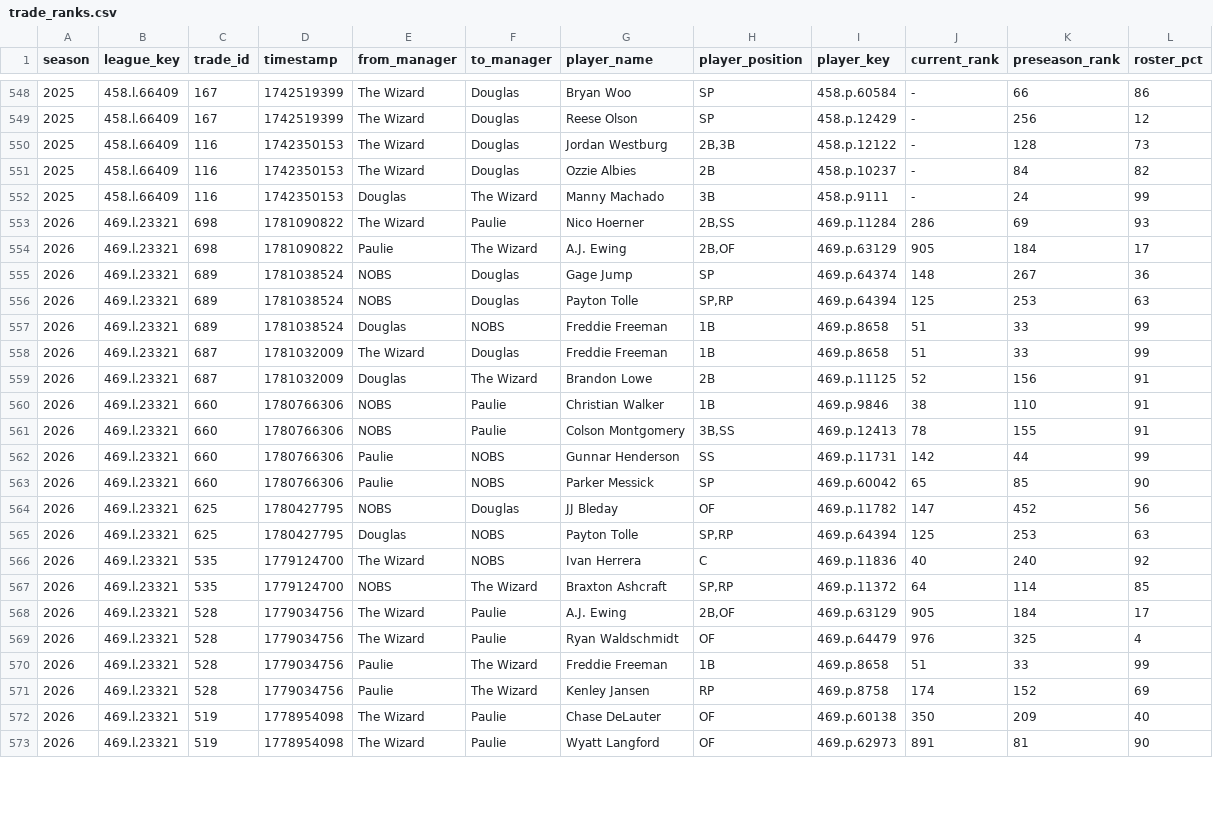
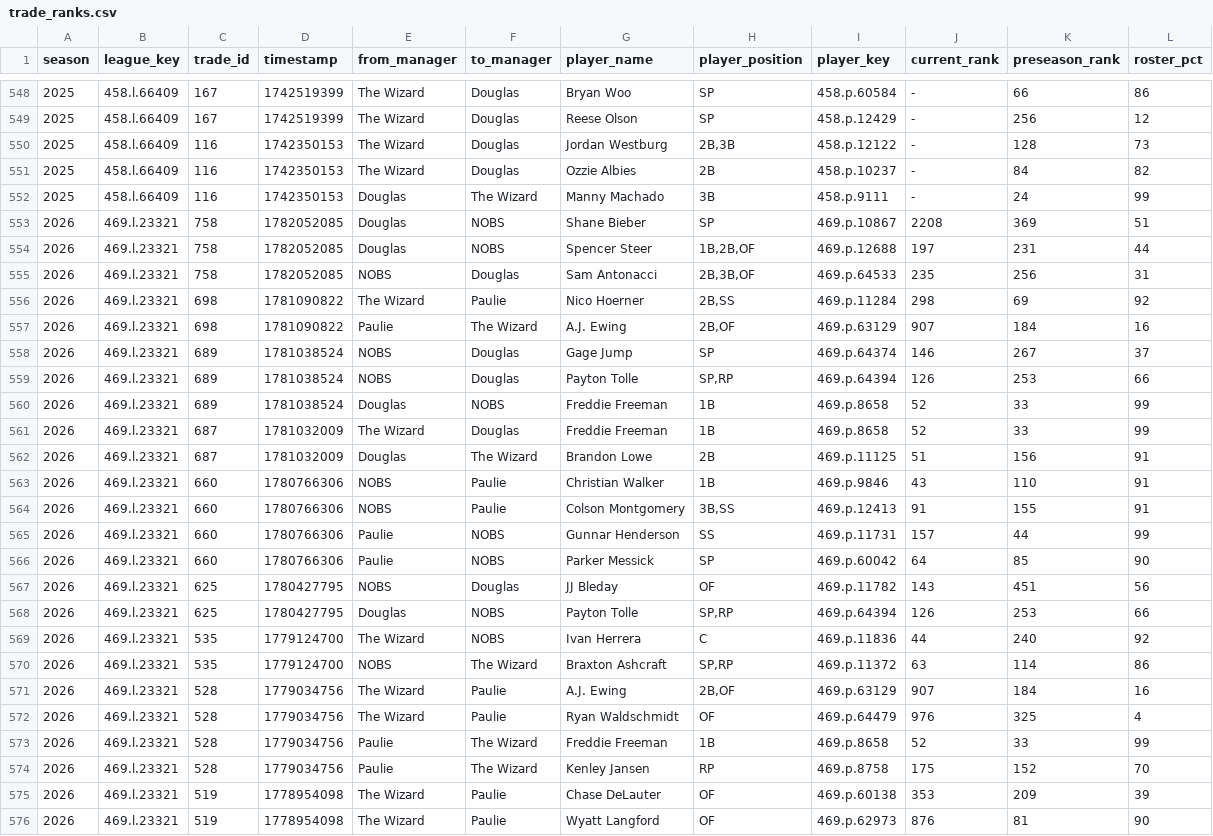
Before and after one commit to mzaiger/Fantasy_Lifetime_Stats, a CSV file: trade_ranks.csv, drawn as a sheet; only a part is shown, gaps mark what is left out; the diff covers the shown part only.

```diff
--- a/trade_ranks.csv
+++ b/trade_ranks.csv
@@ -552,22 +552,25 @@ season,league_key,trade_id,timestamp,from_manager,to_manager,player_name,player_
 2025,458.l.66409,116,1742350153,Douglas,The Wizard,Manny Machado,3B,458.p.9111,-,24,99
-2026,469.l.23321,698,1781090822,The Wizard,Paulie,Nico Hoerner,"2B,SS",469.p.11284,286,69,93
-2026,469.l.23321,698,1781090822,Paulie,The Wizard,A.J. Ewing,"2B,OF",469.p.63129,905,184,17
-2026,469.l.23321,689,1781038524,NOBS,Douglas,Gage Jump,SP,469.p.64374,148,267,36
-2026,469.l.23321,689,1781038524,NOBS,Douglas,Payton Tolle,"SP,RP",469.p.64394,125,253,63
-2026,469.l.23321,689,1781038524,Douglas,NOBS,Freddie Freeman,1B,469.p.8658,51,33,99
-2026,469.l.23321,687,1781032009,The Wizard,Douglas,Freddie Freeman,1B,469.p.8658,51,33,99
-2026,469.l.23321,687,1781032009,Douglas,The Wizard,Brandon Lowe,2B,469.p.11125,52,156,91
-2026,469.l.23321,660,1780766306,NOBS,Paulie,Christian Walker,1B,469.p.9846,38,110,91
-2026,469.l.23321,660,1780766306,NOBS,Paulie,Colson Montgomery,"3B,SS",469.p.12413,78,155,91
-2026,469.l.23321,660,1780766306,Paulie,NOBS,Gunnar Henderson,SS,469.p.11731,142,44,99
-2026,469.l.23321,660,1780766306,Paulie,NOBS,Parker Messick,SP,469.p.60042,65,85,90
-2026,469.l.23321,625,1780427795,NOBS,Douglas,JJ Bleday,OF,469.p.11782,147,452,56
-2026,469.l.23321,625,1780427795,Douglas,NOBS,Payton Tolle,"SP,RP",469.p.64394,125,253,63
-2026,469.l.23321,535,1779124700,The Wizard,NOBS,Ivan Herrera,C,469.p.11836,40,240,92
-2026,469.l.23321,535,1779124700,NOBS,The Wizard,Braxton Ashcraft,"SP,RP",469.p.11372,64,114,85
-2026,469.l.23321,528,1779034756,The Wizard,Paulie,A.J. Ewing,"2B,OF",469.p.63129,905,184,17
+2026,469.l.23321,758,1782052085,Douglas,NOBS,Shane Bieber,SP,469.p.10867,2208,369,51
+2026,469.l.23321,758,1782052085,Douglas,NOBS,Spencer Steer,"1B,2B,OF",469.p.12688,197,231,44
+2026,469.l.23321,758,1782052085,NOBS,Douglas,Sam Antonacci,"2B,3B,OF",469.p.64533,235,256,31
+2026,469.l.23321,698,1781090822,The Wizard,Paulie,Nico Hoerner,"2B,SS",469.p.11284,298,69,92
+2026,469.l.23321,698,1781090822,Paulie,The Wizard,A.J. Ewing,"2B,OF",469.p.63129,907,184,16
+2026,469.l.23321,689,1781038524,NOBS,Douglas,Gage Jump,SP,469.p.64374,146,267,37
+2026,469.l.23321,689,1781038524,NOBS,Douglas,Payton Tolle,"SP,RP",469.p.64394,126,253,66
+2026,469.l.23321,689,1781038524,Douglas,NOBS,Freddie Freeman,1B,469.p.8658,52,33,99
+2026,469.l.23321,687,1781032009,The Wizard,Douglas,Freddie Freeman,1B,469.p.8658,52,33,99
+2026,469.l.23321,687,1781032009,Douglas,The Wizard,Brandon Lowe,2B,469.p.11125,51,156,91
+2026,469.l.23321,660,1780766306,NOBS,Paulie,Christian Walker,1B,469.p.9846,43,110,91
+2026,469.l.23321,660,1780766306,NOBS,Paulie,Colson Montgomery,"3B,SS",469.p.12413,91,155,91
+2026,469.l.23321,660,1780766306,Paulie,NOBS,Gunnar Henderson,SS,469.p.11731,157,44,99
+2026,469.l.23321,660,1780766306,Paulie,NOBS,Parker Messick,SP,469.p.60042,64,85,90
+2026,469.l.23321,625,1780427795,NOBS,Douglas,JJ Bleday,OF,469.p.11782,143,451,56
+2026,469.l.23321,625,1780427795,Douglas,NOBS,Payton Tolle,"SP,RP",469.p.64394,126,253,66
+2026,469.l.23321,535,1779124700,The Wizard,NOBS,Ivan Herrera,C,469.p.11836,44,240,92
+2026,469.l.23321,535,1779124700,NOBS,The Wizard,Braxton Ashcraft,"SP,RP",469.p.11372,63,114,86
+2026,469.l.23321,528,1779034756,The Wizard,Paulie,A.J. Ewing,"2B,OF",469.p.63129,907,184,16
 2026,469.l.23321,528,1779034756,The Wizard,Paulie,Ryan Waldschmidt,OF,469.p.64479,976,325,4
-2026,469.l.23321,528,1779034756,Paulie,The Wizard,Freddie Freeman,1B,469.p.8658,51,33,99
-2026,469.l.23321,528,1779034756,Paulie,The Wizard,Kenley Jansen,RP,469.p.8758,174,152,69
-2026,469.l.23321,519,1778954098,The Wizard,Paulie,Chase DeLauter,OF,469.p.60138,350,209,40
-2026,469.l.23321,519,1778954098,The Wizard,Paulie,Wyatt Langford,OF,469.p.62973,891,81,90
+2026,469.l.23321,528,1779034756,Paulie,The Wizard,Freddie Freeman,1B,469.p.8658,52,33,99
+2026,469.l.23321,528,1779034756,Paulie,The Wizard,Kenley Jansen,RP,469.p.8758,175,152,70
+2026,469.l.23321,519,1778954098,The Wizard,Paulie,Chase DeLauter,OF,469.p.60138,353,209,39
+2026,469.l.23321,519,1778954098,The Wizard,Paulie,Wyatt Langford,OF,469.p.62973,876,81,90
```
Also changed, not shown: 43 edited cells elsewhere in this file, 1 other file.
